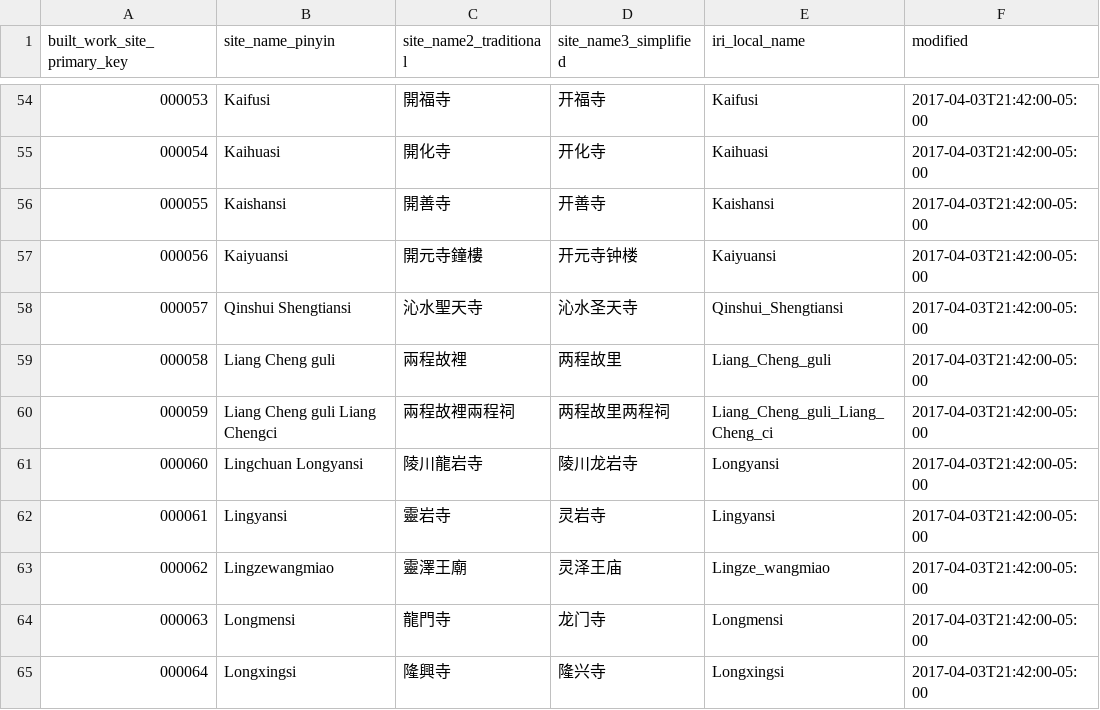
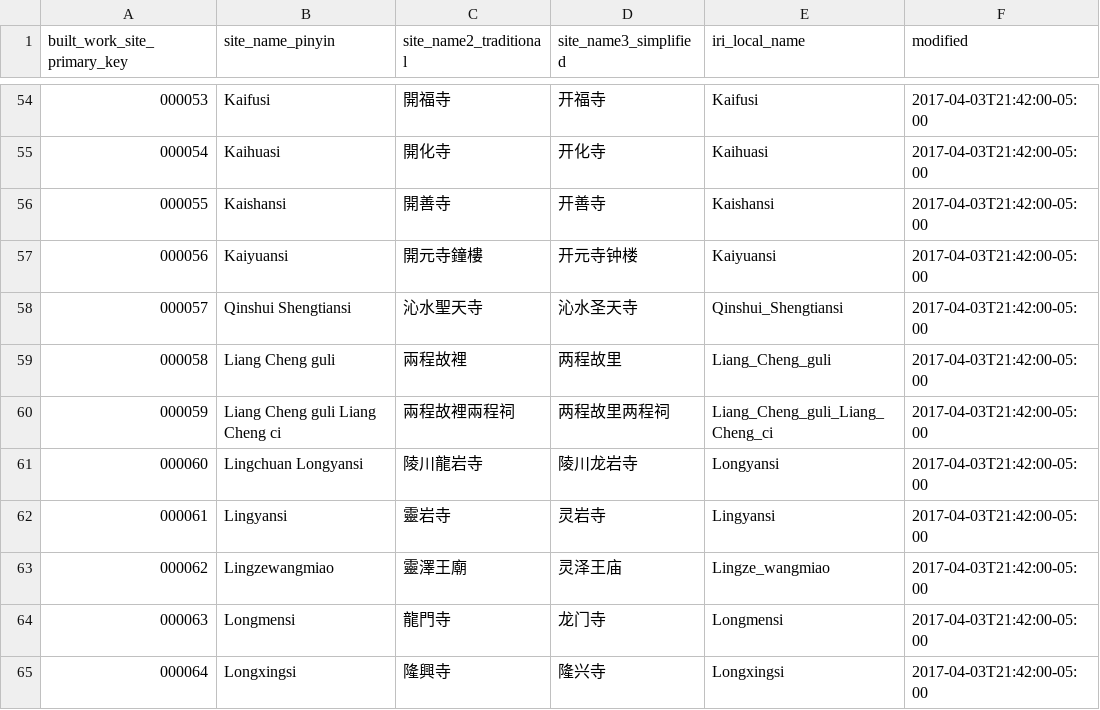
Before and after one commit to VandyVRC/tcadrt, a CSV file: site/site.csv, drawn as a sheet; only a part is shown, gaps mark what is left out; the diff names each change by its address in the sheet, - before the commit and + after, or states it on an @@ line.

Commit message:
change for consistency

```diff
--- a/site/site.csv
+++ b/site/site.csv
-B60 (site_name_pinyin): Liang Cheng guli Liang Chengci
+B60 (site_name_pinyin): Liang Cheng guli Liang Cheng ci
```
